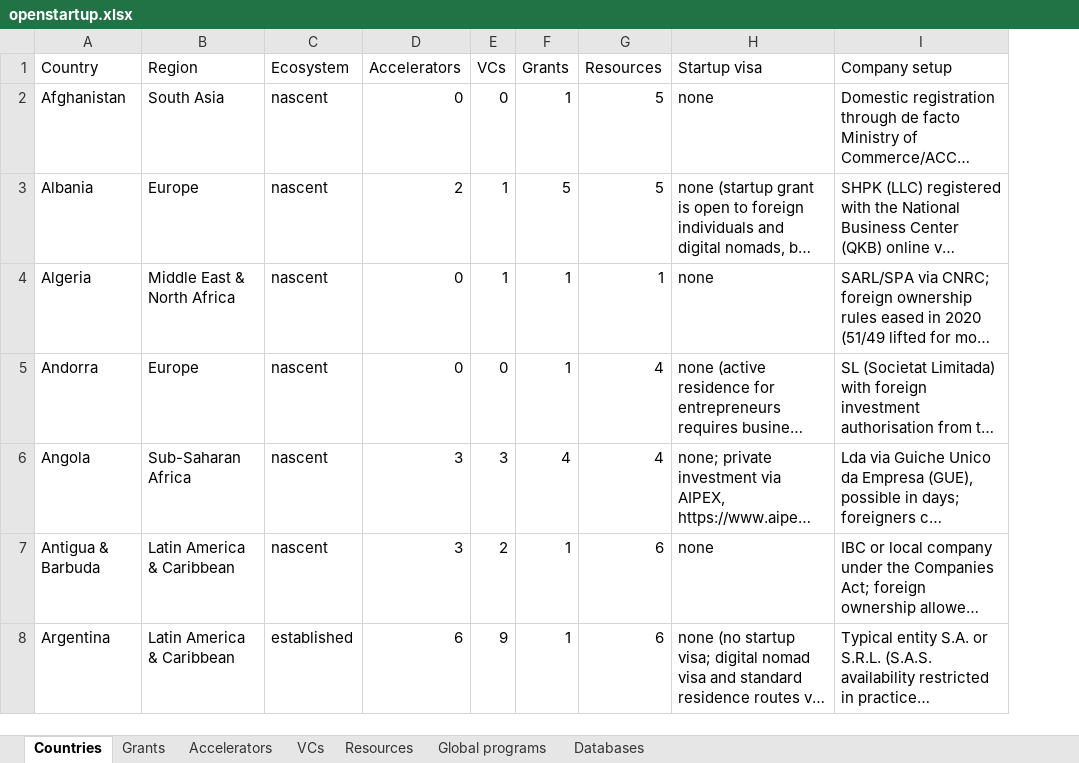
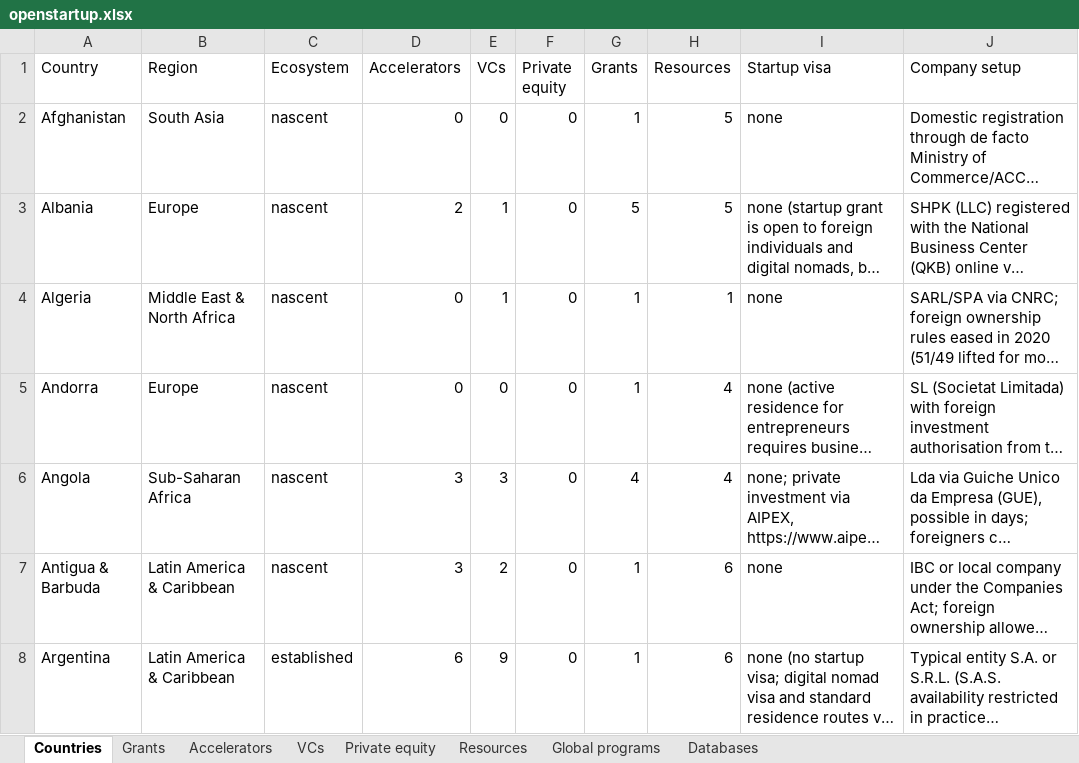
Before and after one commit to FrozenFishe/openstartup, an Excel workbook: data/openstartup.xlsx, sheet Countries, drawn as a sheet; only a part is shown; long unchanged cells end in …; values as stored, in another font and other column widths than the file's, no cell formats; the diff covers the shown part only; the diff names each change by its address in the sheet, - before the commit and + after, or states it on an @@ line.

```diff
--- a/data/openstartup.xlsx (sheet Countries)
+++ b/data/openstartup.xlsx (sheet Countries)
+sheet tab: Private equity
+column F (Private equity), rows 2-8: all 0
```
Also changed, not shown: 13 edited cells elsewhere in this sheet, sheet VCs, sheet Global programs, sheet Accelerators, sheet Grants, sheet Databases, sheet Resources, cell formats, docs/data/openstartup.xlsx, 19 other files.
